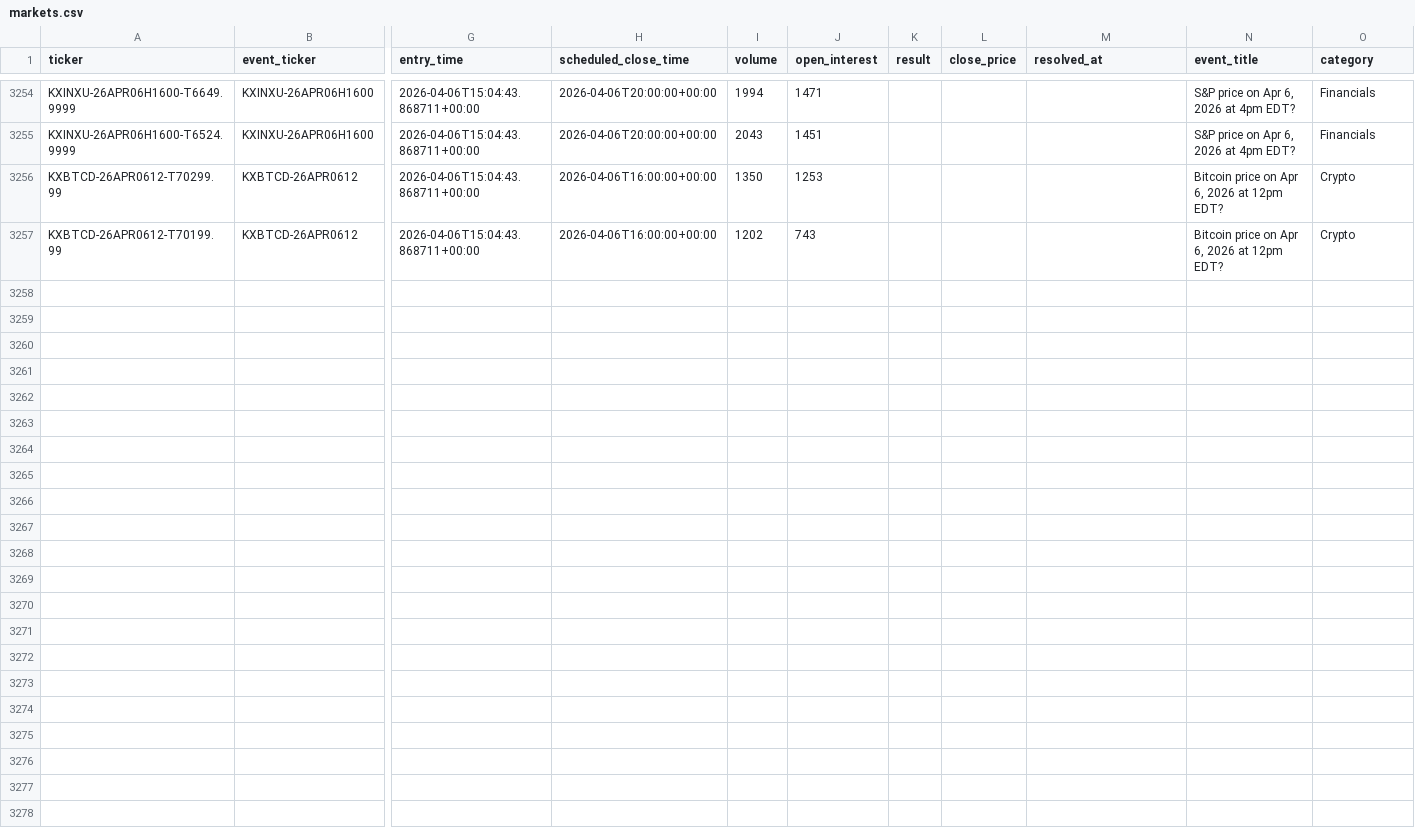
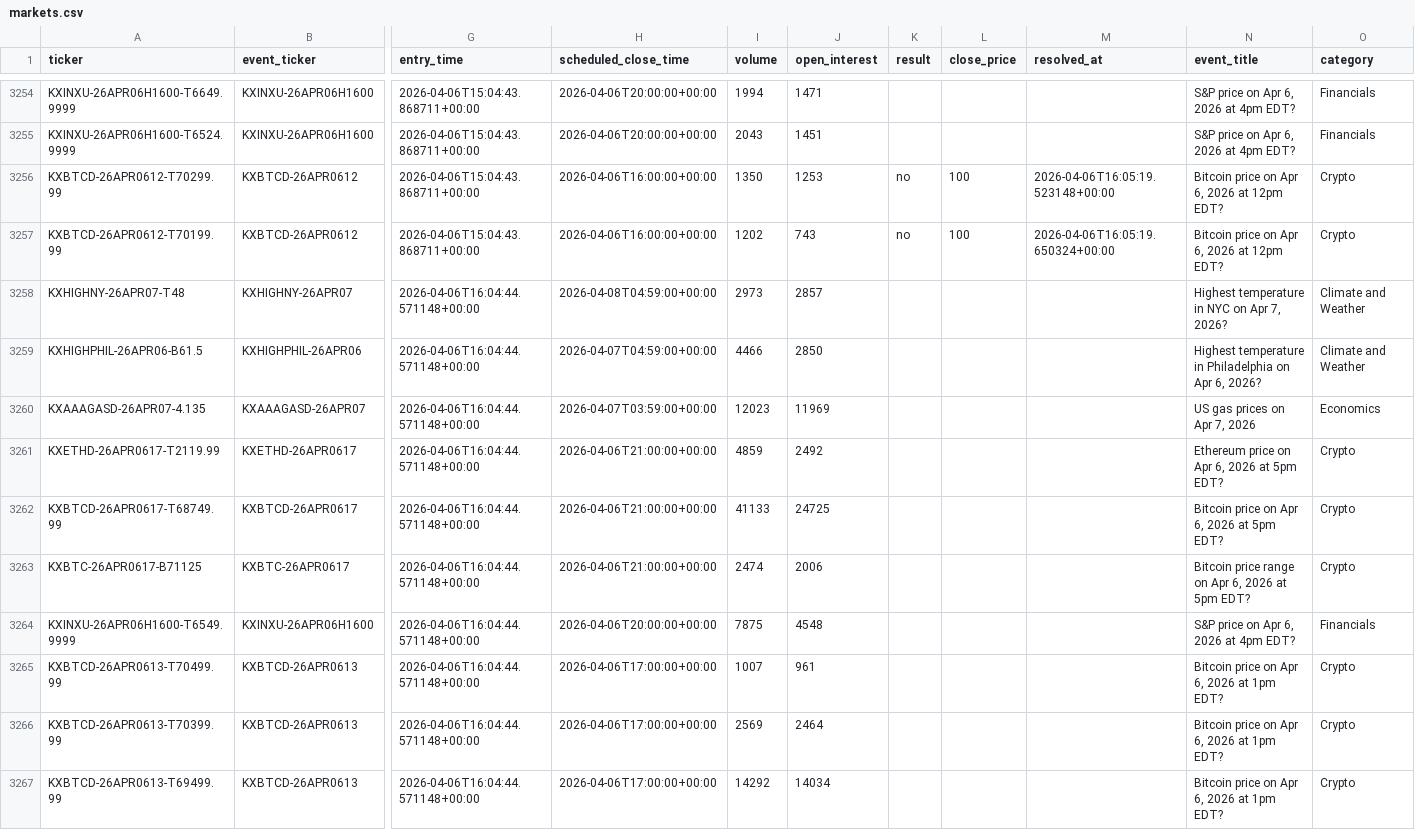
Before and after one commit to Mishra-Manit/coliseum, a CSV file: backend/monitoring/markets.csv, drawn as a sheet; only a part is shown, gaps mark what is left out; rows hold the shown columns only; the diff names each change by its address in the sheet, - before the commit and + after, or states it on an @@ line.

```diff
--- a/backend/monitoring/markets.csv
+++ b/backend/monitoring/markets.csv
-K3256:K3257 (result): (empty)
+K3256:K3257 (result): no
-L3256:L3257 (close_price): (empty)
+L3256:L3257 (close_price): 100
-M3256 (resolved_at): (empty)
+M3256 (resolved_at): 2026-04-06T16:05:19.523148+00:00
-M3257 (resolved_at): (empty)
+M3257 (resolved_at): 2026-04-06T16:05:19.650324+00:00
+row 3258: KXHIGHNY-26APR07-T48 | KXHIGHNY-26APR07 | 2026-04-06T16:04:44.571148+00:00 | 2026-04-08T04:59:00+00:00 | 2973 | 2857 |  |  |  | Highest temperature in NYC on Apr 7, 2026? | Climate and Weather
+row 3259: KXHIGHPHIL-26APR06-B61.5 | KXHIGHPHIL-26APR06 | 2026-04-06T16:04:44.571148+00:00 | 2026-04-07T04:59:00+00:00 | 4466 | 2850 |  |  |  | Highest temperature in Philadelphia on Apr 6, 2026? | Climate and Weather
+row 3260: KXAAAGASD-26APR07-4.135 | KXAAAGASD-26APR07 | 2026-04-06T16:04:44.571148+00:00 | 2026-04-07T03:59:00+00:00 | 12023 | 11969 |  |  |  | US gas prices on Apr 7, 2026 | Economics
+row 3261: KXETHD-26APR0617-T2119.99 | KXETHD-26APR0617 | 2026-04-06T16:04:44.571148+00:00 | 2026-04-06T21:00:00+00:00 | 4859 | 2492 |  |  |  | Ethereum price on Apr 6, 2026 at 5pm EDT? | Crypto
+row 3262: KXBTCD-26APR0617-T68749.99 | KXBTCD-26APR0617 | 2026-04-06T16:04:44.571148+00:00 | 2026-04-06T21:00:00+00:00 | 41133 | 24725 |  |  |  | Bitcoin price on Apr 6, 2026 at 5pm EDT? | Crypto
+row 3263: KXBTC-26APR0617-B71125 | KXBTC-26APR0617 | 2026-04-06T16:04:44.571148+00:00 | 2026-04-06T21:00:00+00:00 | 2474 | 2006 |  |  |  | Bitcoin price range on Apr 6, 2026 at 5pm EDT? | Crypto
+row 3264: KXINXU-26APR06H1600-T6549.9999 | KXINXU-26APR06H1600 | 2026-04-06T16:04:44.571148+00:00 | 2026-04-06T20:00:00+00:00 | 7875 | 4548 |  |  |  | S&P price on Apr 6, 2026 at 4pm EDT? | Financials
+row 3265: KXBTCD-26APR0613-T70499.99 | KXBTCD-26APR0613 | 2026-04-06T16:04:44.571148+00:00 | 2026-04-06T17:00:00+00:00 | 1007 | 961 |  |  |  | Bitcoin price on Apr 6, 2026 at 1pm EDT? | Crypto
+row 3266: KXBTCD-26APR0613-T70399.99 | KXBTCD-26APR0613 | 2026-04-06T16:04:44.571148+00:00 | 2026-04-06T17:00:00+00:00 | 2569 | 2464 |  |  |  | Bitcoin price on Apr 6, 2026 at 1pm EDT? | Crypto
+row 3267: KXBTCD-26APR0613-T69499.99 | KXBTCD-26APR0613 | 2026-04-06T16:04:44.571148+00:00 | 2026-04-06T17:00:00+00:00 | 14292 | 14034 |  |  |  | Bitcoin price on Apr 6, 2026 at 1pm EDT? | Crypto
```
Also changed, not shown: 1 other file.
